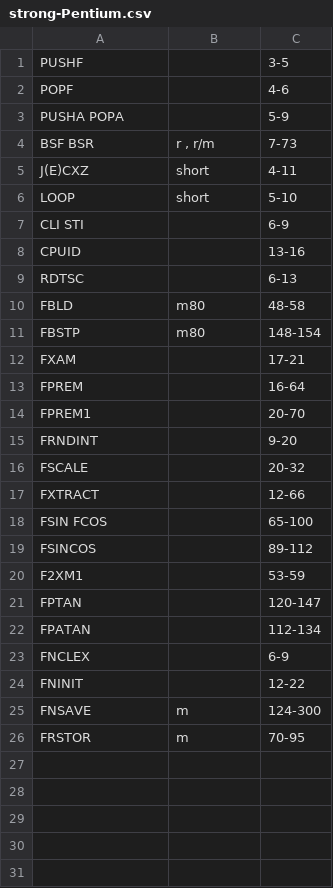
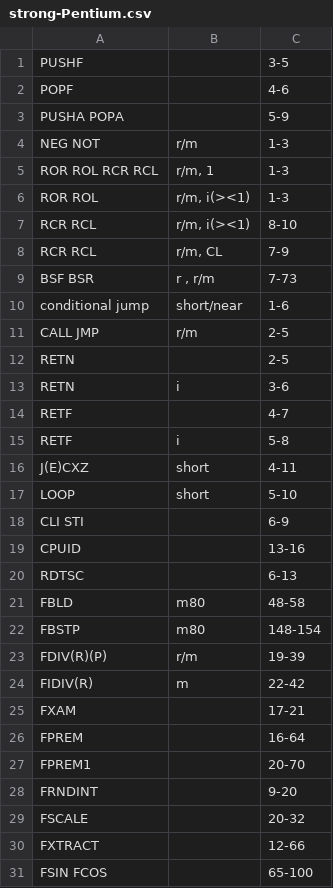
Before and after one commit to e12005490/valgrind_timing, a CSV file: variable_time_instructions/filtered/strong-Pentium.csv, drawn as a sheet; only a part is shown; the shorter side is filled out with more unchanged rows.

Commit message:
Correct Pentium variable latency format

```diff
--- a/variable_time_instructions/filtered/strong-Pentium.csv
+++ b/variable_time_instructions/filtered/strong-Pentium.csv
@@ -3,3 +3,14 @@ POPF;;4-6
 PUSHA POPA;;5-9
+NEG NOT;r/m;1-3
+ROR ROL RCR RCL;r/m, 1;1-3
+ROR ROL;r/m, i(><1);1-3
+RCR RCL;r/m, i(><1);8-10
+RCR RCL;r/m, CL;7-9
 BSF BSR;r , r/m;7-73
+conditional jump;short/near;1-6
+CALL JMP;r/m;2-5
+RETN;;2-5
+RETN;i;3-6
+RETF;;4-7
+RETF;i;5-8
 J(E)CXZ;short;4-11
@@ -11,2 +22,4 @@ FBLD;m80;48-58
 FBSTP;m80;148-154
+FDIV(R)(P);r/m;19-39
+FIDIV(R);m;22-42
 FXAM;;17-21
```
Also changed, not shown: variable_time_instructions/filtered/simple-Pentium.csv, variable_time_instructions/raw/Pentium.csv.
